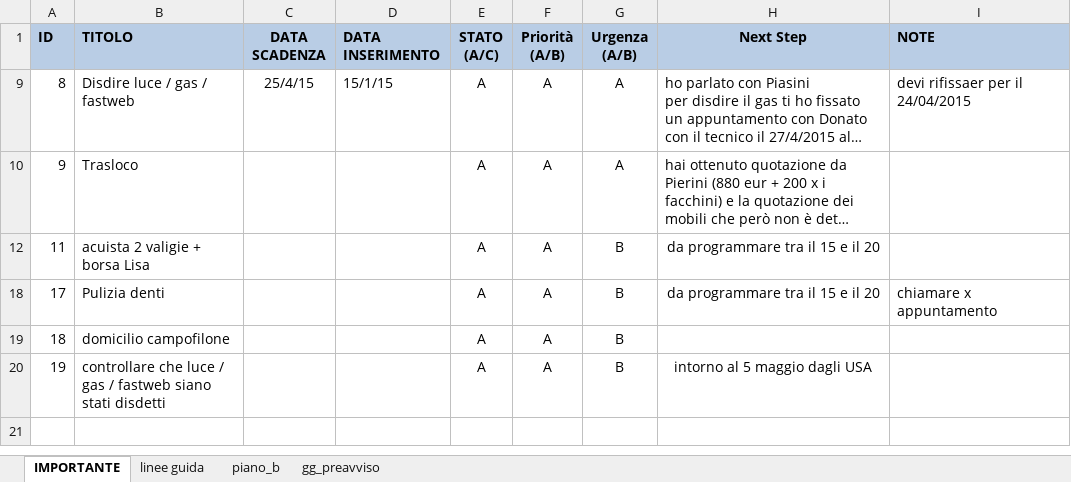
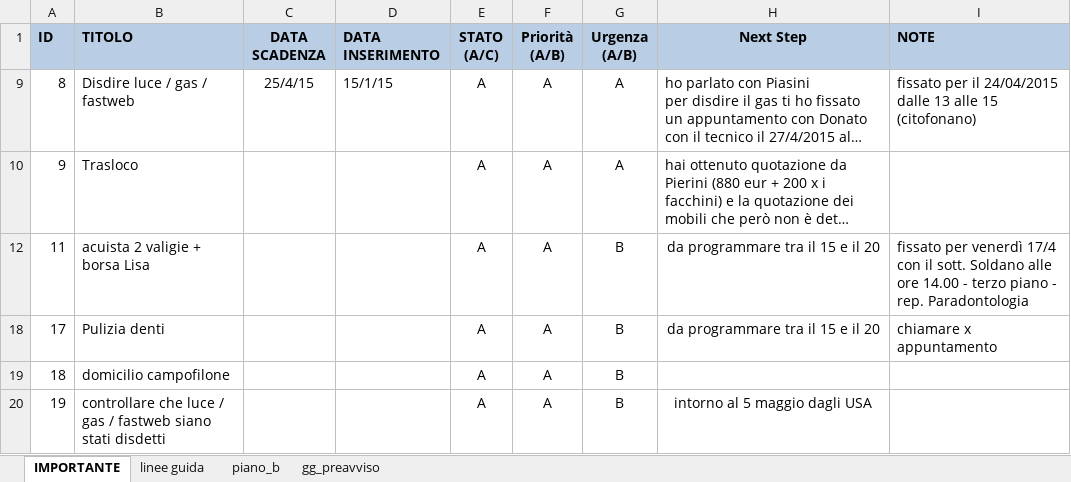
Before and after one commit to gtesei/fast-furious, an Excel workbook: gino_lisa_hb/TODO.xlsx, sheet IMPORTANTE, drawn as a sheet; long unchanged cells end in …; values as stored, in another font and other column widths than the file's, no borders; the diff names each change by its address in the sheet, - before the commit and + after, or states it on an @@ line.

Commit message:
..

```diff
--- a/gino_lisa_hb/TODO.xlsx (sheet IMPORTANTE)
+++ b/gino_lisa_hb/TODO.xlsx (sheet IMPORTANTE)
-I9 (NOTE): devi rifissaer per il 24/04/2015
+I9 (NOTE): fissato per il 24/04/2015 dalle 13 alle 15 (citofonano)
-I12 (NOTE): (empty)
+I12 (NOTE): fissato per venerdì 17/4 con il sott. Soldano alle ore 14.00 - terzo piano - rep. Paradontologia
```
